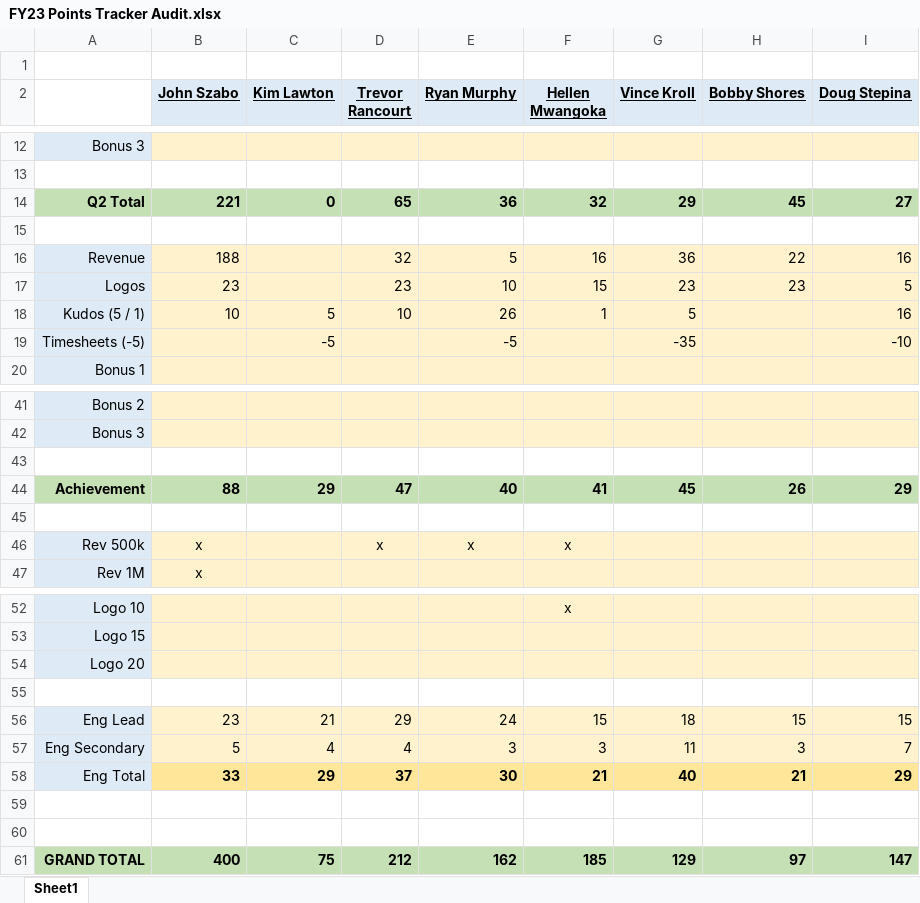
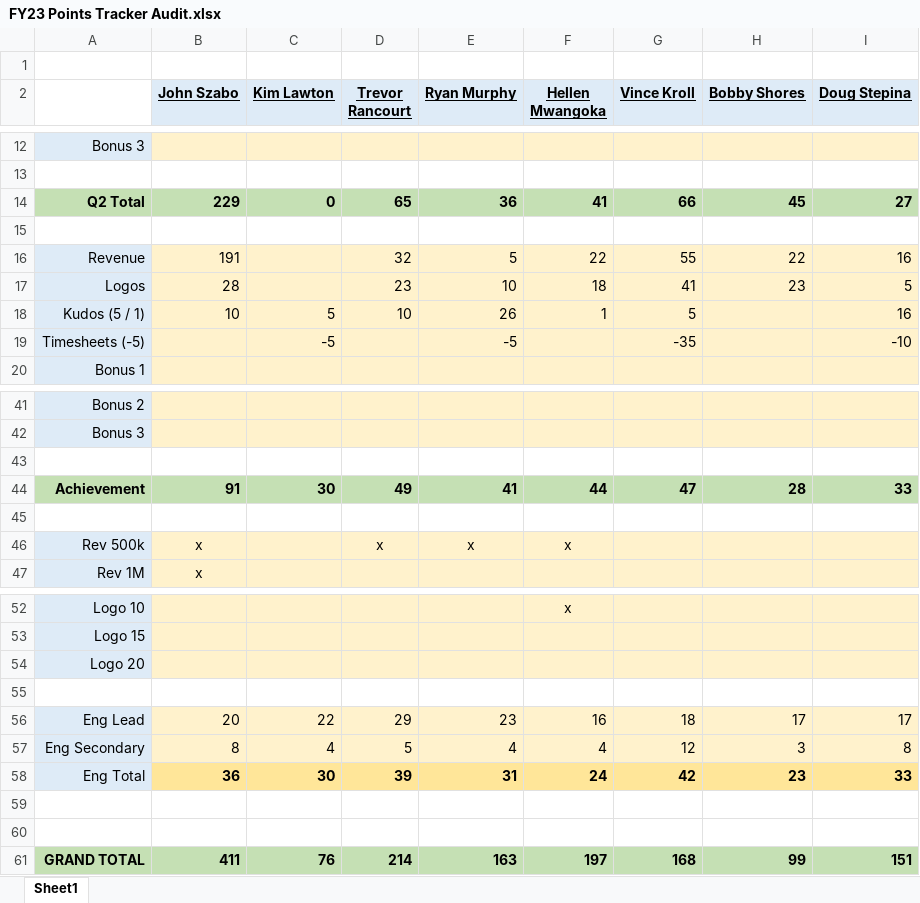
Before and after one commit to 23maverick23/scconstructorschampionship, an Excel workbook: _data/FY23 Points Tracker Audit.xlsx, sheet Sheet1, drawn as a sheet; only a part is shown, gaps mark what is left out; values as stored, in another font and other column widths than the file's, no borders; removed rows and columns are numbered as before the commit, all else as after; the diff names each change by its address in the sheet, - before the commit and + after, or states it on an @@ line.

```diff
--- a/_data/FY23 Points Tracker Audit.xlsx (sheet Sheet1)
+++ b/_data/FY23 Points Tracker Audit.xlsx (sheet Sheet1)
-B14 (John Szabo): 221
+B14 (John Szabo): 229
-F14 (Hellen Mwangoka): 32
+F14 (Hellen Mwangoka): 41
-G14 (Vince Kroll): 29
+G14 (Vince Kroll): 66
-B16 (John Szabo): 188
+B16 (John Szabo): 191
-F16 (Hellen Mwangoka): 16
+F16 (Hellen Mwangoka): 22
-G16 (Vince Kroll): 36
+G16 (Vince Kroll): 55
-B17 (John Szabo): 23
+B17 (John Szabo): 28
-F17 (Hellen Mwangoka): 15
+F17 (Hellen Mwangoka): 18
-G17 (Vince Kroll): 23
+G17 (Vince Kroll): 41
-row 44: Achievement | 88 | 29 | 47 | 40 | 41 | 45 | 26 | 29
+row 44: Achievement | 91 | 30 | 49 | 41 | 44 | 47 | 28 | 33
-B56 (John Szabo): 23
+B56 (John Szabo): 20
-C56 (Kim Lawton): 21
+C56 (Kim Lawton): 22
-E56 (Ryan Murphy): 24
+E56 (Ryan Murphy): 23
-F56 (Hellen Mwangoka): 15
+F56 (Hellen Mwangoka): 16
-H56 (Bobby Shores): 15
+H56 (Bobby Shores): 17
-I56 (Doug Stepina): 15
+I56 (Doug Stepina): 17
-B57 (John Szabo): 5
+B57 (John Szabo): 8
-D57 (Trevor Rancourt): 4
+D57 (Trevor Rancourt): 5
-E57 (Ryan Murphy): 3
+E57 (Ryan Murphy): 4
-F57 (Hellen Mwangoka): 3
+F57 (Hellen Mwangoka): 4
-G57 (Vince Kroll): 11
+G57 (Vince Kroll): 12
-I57 (Doug Stepina): 7
+I57 (Doug Stepina): 8
-row 58: Eng Total | 33 | 29 | 37 | 30 | 21 | 40 | 21 | 29
+row 58: Eng Total | 36 | 30 | 39 | 31 | 24 | 42 | 23 | 33
-row 61: GRAND TOTAL | 400 | 75 | 212 | 162 | 185 | 129 | 97 | 147
+row 61: GRAND TOTAL | 411 | 76 | 214 | 163 | 197 | 168 | 99 | 151
```
Also changed, not shown: 3 other files.
